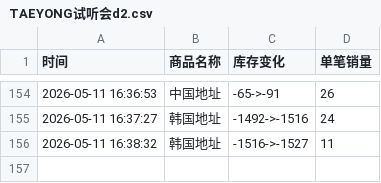
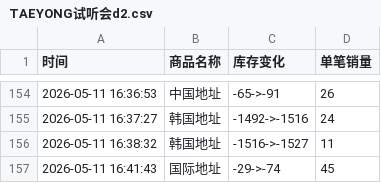
Before and after one commit to yuiki001/TAEYONG-k4d2, a CSV file: TAEYONG试听会d2.csv, drawn as a sheet; only a part is shown, gaps mark what is left out.

Commit message:
自动更新数据 2026-05-11 16:41:43

```diff
--- a/TAEYONG试听会d2.csv
+++ b/TAEYONG试听会d2.csv
@@ -156 +156,2 @@
 2026-05-11 16:38:32,韩国地址,-1516->-1527,11
+2026-05-11 16:41:43,国际地址,-29->-74,45
```
